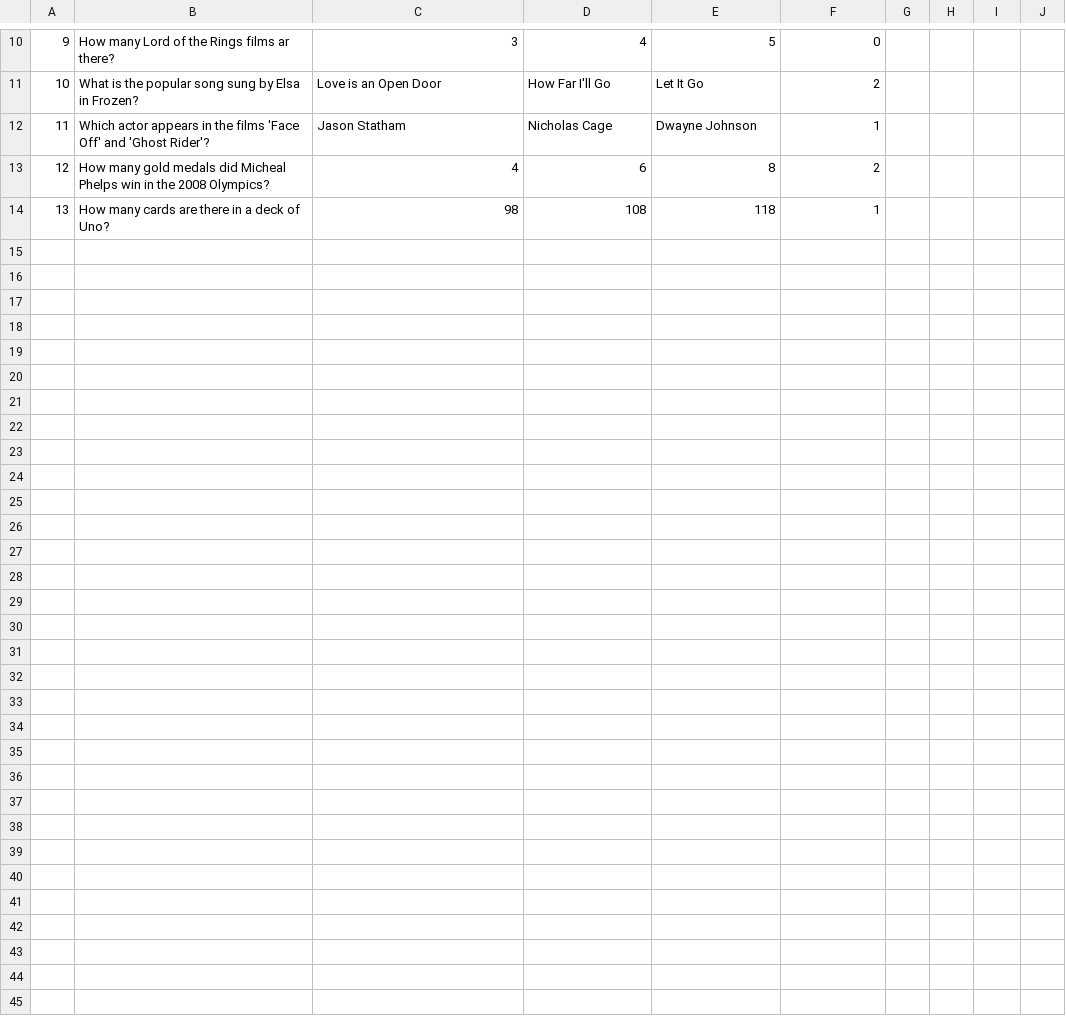
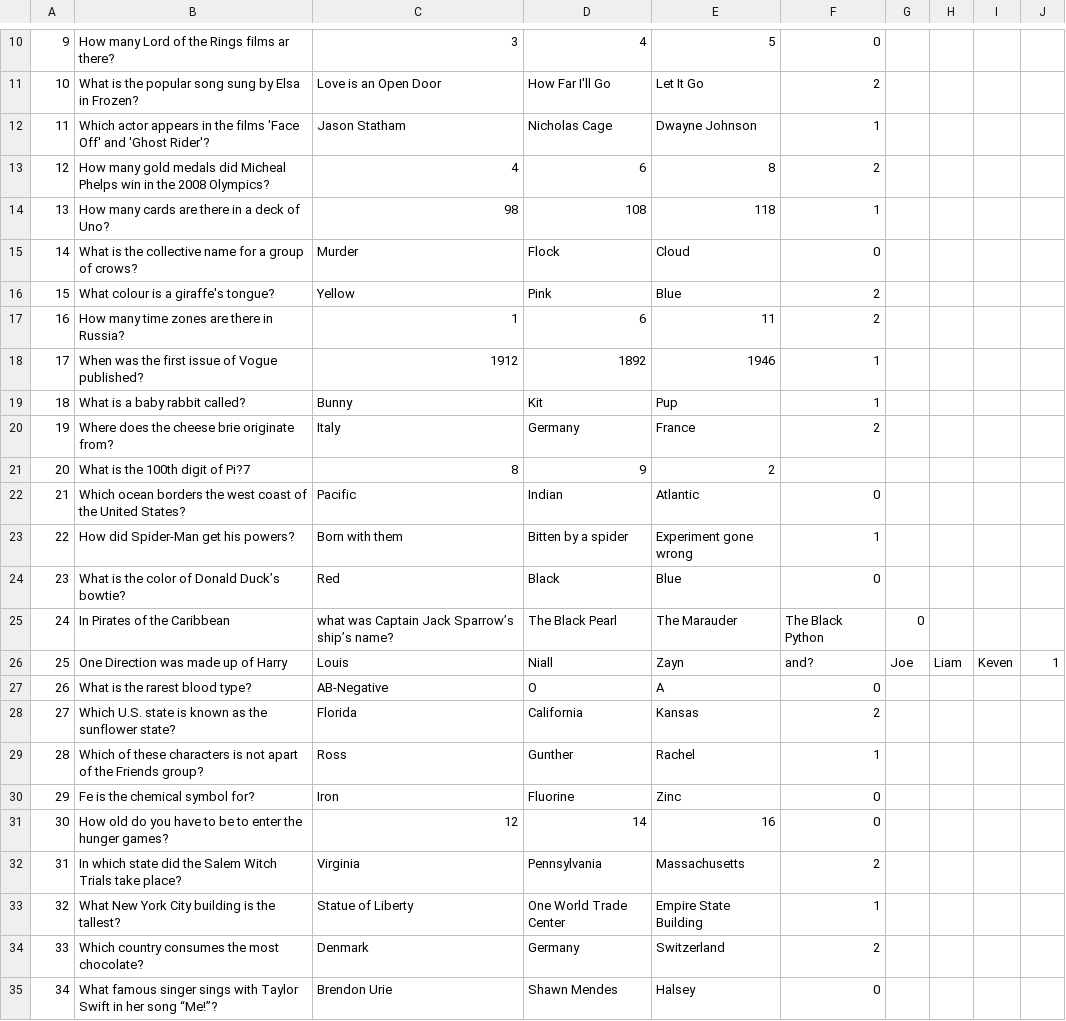
Before and after one commit to versiongamma/TheChase, a CSV file: data/multi-choice-questions.csv, drawn as a sheet; only a part is shown, gaps mark what is left out.

Commit message:
Update multi-choice-questions.csv

```diff
--- a/data/multi-choice-questions.csv
+++ b/data/multi-choice-questions.csv
@@ -14 +14,22 @@
 13,How many cards are there in a deck of Uno?,98,108,118,1
+14,What is the collective name for a group of crows?,Murder,Flock,Cloud,0
+15,What colour is a giraffe's tongue?,Yellow,Pink,Blue,2
+16,How many time zones are there in Russia?,1,6,11,2
+17,When was the first issue of Vogue published?,1912,1892,1946,1
+18,What is a baby rabbit called?,Bunny,Kit,Pup,1
+19,Where does the cheese brie originate from?,Italy,Germany,France,2
+20,What is the 100th digit of Pi?7,8,9,2
+21,Which ocean borders the west coast of the United States?,Pacific,Indian,Atlantic,0
+22,How did Spider-Man get his powers?,Born with them,Bitten by a spider,Experiment gone wrong,1
+23,What is the color of Donald Duck’s bowtie?,Red,Black,Blue,0
+24,In Pirates of the Caribbean, what was Captain Jack Sparrow’s ship’s name?,The Black Pearl,The Marauder,The Black Python,0
+25,One Direction was made up of Harry, Louis, Niall, Zayn, and?,Joe,Liam,Keven,1
+26,What is the rarest blood type?,AB-Negative,O,A,0
+27,Which U.S. state is known as the sunflower state?,Florida,California,Kansas,2
+28,Which of these characters is not apart of the Friends group?,Ross,Gunther,Rachel,1
+29,Fe is the chemical symbol for?,Iron,Fluorine,Zinc,0
+30,How old do you have to be to enter the hunger games?,12,14,16,0
+31,In which state did the Salem Witch Trials take place?,Virginia,Pennsylvania,Massachusetts,2
+32,What New York City building is the tallest?,Statue of Liberty,One World Trade Center,Empire State Building,1
+33,Which country consumes the most chocolate?,Denmark,Germany,Switzerland,2
+34,What famous singer sings with Taylor Swift in her song “Me!”?,Brendon Urie,Shawn Mendes,Halsey,0
```
